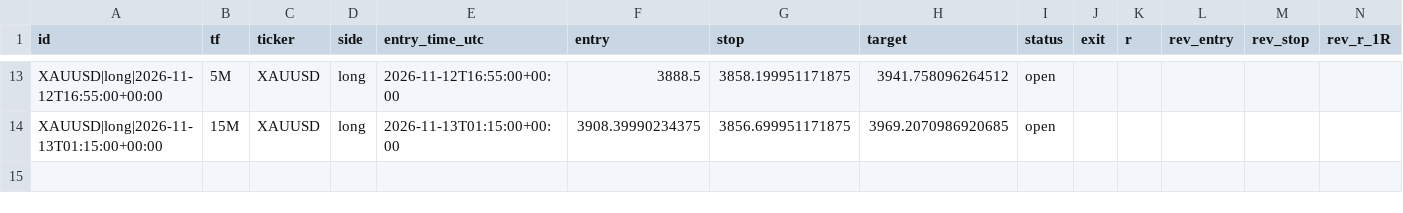
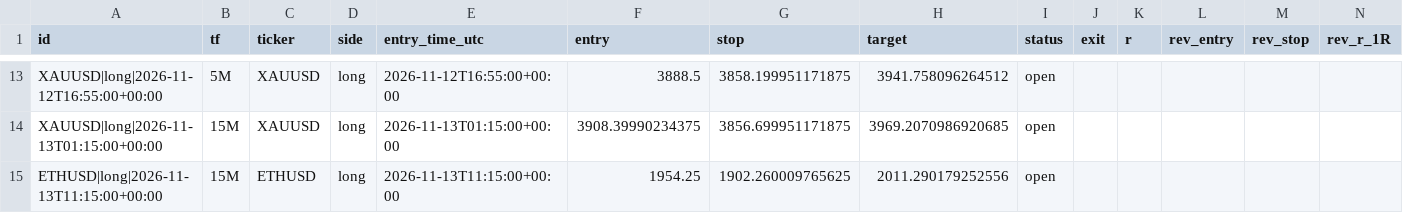
Before and after one commit to pkgfinance2022/rsi-scanner, a CSV file: paper_trades.csv, drawn as a sheet; only a part is shown, gaps mark what is left out; rows hold the shown columns only; the diff names each change by its address in the sheet, - before the commit and + after, or states it on an @@ line.

```diff
--- a/paper_trades.csv
+++ b/paper_trades.csv
+row 15: ETHUSD|long|2026-11-13T11:15:00+00:00 | 15M | ETHUSD | long | 2026-11-13T11:15:00+00:00 | 1954.25 | 1902.260009765625 | 2011.290179252556 | open
```
Also changed, not shown: 1 other file.
